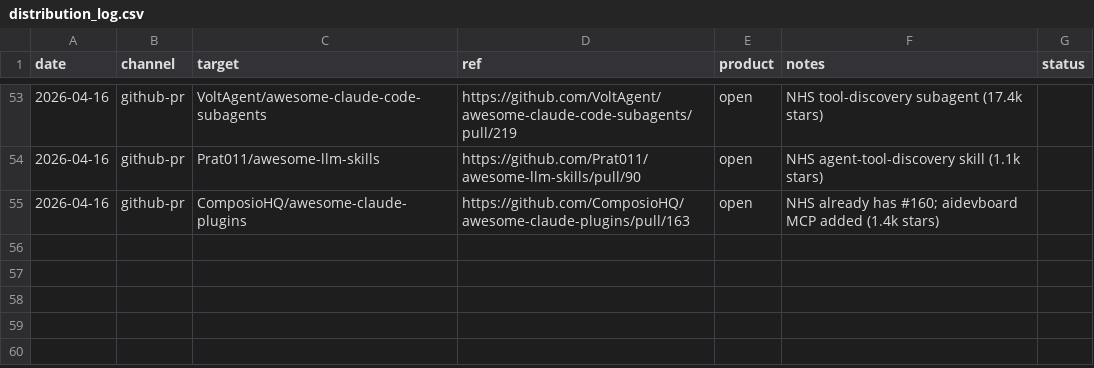
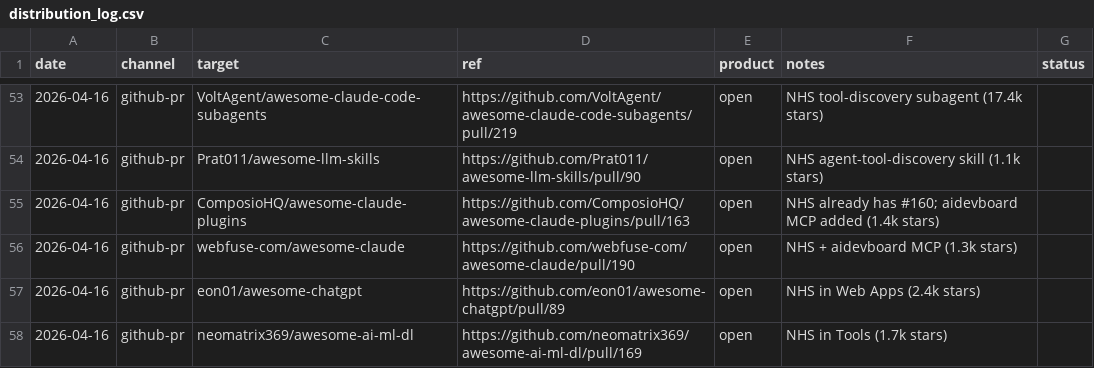
Before and after one commit to unitedideas/nothumansearch, a CSV file: outreach/distribution_log.csv, drawn as a sheet; only a part is shown, gaps mark what is left out; the diff names each change by its address in the sheet, - before the commit and + after, or states it on an @@ line.

```diff
--- a/outreach/distribution_log.csv
+++ b/outreach/distribution_log.csv
+row 56: 2026-04-16 | github-pr | webfuse-com/awesome-claude | https://github.com/webfuse-com/awesome-claude/pull/190 | open | NHS + aidevboard MCP (1.3k stars)
+row 57: 2026-04-16 | github-pr | eon01/awesome-chatgpt | https://github.com/eon01/awesome-chatgpt/pull/89 | open | NHS in Web Apps (2.4k stars)
+row 58: 2026-04-16 | github-pr | neomatrix369/awesome-ai-ml-dl | https://github.com/neomatrix369/awesome-ai-ml-dl/pull/169 | open | NHS in Tools (1.7k stars)
```
